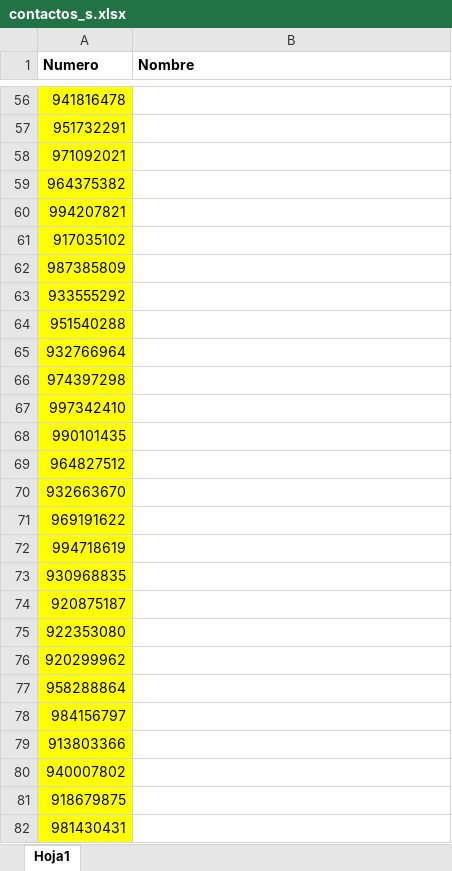
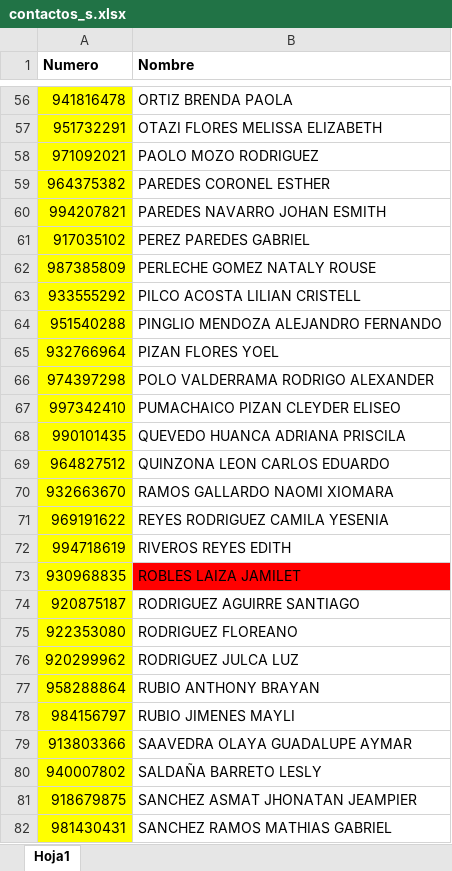
Before and after one commit to jhon-livias/whatsapp-admission-bot, an Excel workbook: contactos_s.xlsx, sheet Hoja1, drawn as a sheet; only a part is shown, gaps mark what is left out; values as stored, in another font and other column widths than the file's, no borders; the diff covers the shown part only; the diff names each change by its address in the sheet, - before the commit and + after, or states it on an @@ line.

```diff
--- a/contactos_s.xlsx (sheet Hoja1)
+++ b/contactos_s.xlsx (sheet Hoja1)
-B56 (Nombre): (empty)
+B56 (Nombre): ORTIZ BRENDA PAOLA
-B57 (Nombre): (empty)
+B57 (Nombre): OTAZI FLORES MELISSA ELIZABETH
-B58 (Nombre): (empty)
+B58 (Nombre): PAOLO MOZO RODRIGUEZ
-B59 (Nombre): (empty)
+B59 (Nombre): PAREDES CORONEL ESTHER
-B60 (Nombre): (empty)
+B60 (Nombre): PAREDES NAVARRO JOHAN ESMITH
-B61 (Nombre): (empty)
+B61 (Nombre): PEREZ PAREDES GABRIEL
-B62 (Nombre): (empty)
+B62 (Nombre): PERLECHE GOMEZ NATALY ROUSE
-B63 (Nombre): (empty)
+B63 (Nombre): PILCO ACOSTA LILIAN CRISTELL
-B64 (Nombre): (empty)
+B64 (Nombre): PINGLIO MENDOZA ALEJANDRO FERNANDO
-B65 (Nombre): (empty)
+B65 (Nombre): PIZAN FLORES YOEL
-B66 (Nombre): (empty)
+B66 (Nombre): POLO VALDERRAMA RODRIGO ALEXANDER
-B67 (Nombre): (empty)
+B67 (Nombre): PUMACHAICO PIZAN CLEYDER ELISEO
-B68 (Nombre): (empty)
+B68 (Nombre): QUEVEDO HUANCA ADRIANA PRISCILA
-B69 (Nombre): (empty)
+B69 (Nombre): QUINZONA LEON CARLOS EDUARDO
-B70 (Nombre): (empty)
+B70 (Nombre): RAMOS GALLARDO NAOMI XIOMARA
-B71 (Nombre): (empty)
+B71 (Nombre): REYES RODRIGUEZ CAMILA YESENIA
-B72 (Nombre): (empty)
+B72 (Nombre): RIVEROS REYES EDITH
-B73 (Nombre): (empty)
+B73 (Nombre): ROBLES LAIZA JAMILET
-B73 fill: none
+B73 fill: #FF0000
-B74 (Nombre): (empty)
+B74 (Nombre): RODRIGUEZ AGUIRRE SANTIAGO
-B75 (Nombre): (empty)
+B75 (Nombre): RODRIGUEZ FLOREANO
-B76 (Nombre): (empty)
+B76 (Nombre): RODRIGUEZ JULCA LUZ
-B77 (Nombre): (empty)
+B77 (Nombre): RUBIO ANTHONY BRAYAN
-B78 (Nombre): (empty)
+B78 (Nombre): RUBIO JIMENES MAYLI
-B79 (Nombre): (empty)
+B79 (Nombre): SAAVEDRA OLAYA GUADALUPE AYMAR
-B80 (Nombre): (empty)
+B80 (Nombre): SALDAÑA BARRETO LESLY
-B81 (Nombre): (empty)
+B81 (Nombre): SANCHEZ ASMAT JHONATAN JEAMPIER
-B82 (Nombre): (empty)
+B82 (Nombre): SANCHEZ RAMOS MATHIAS GABRIEL
```
Also changed, not shown: 95 edited cells and cell formats elsewhere in this sheet.
